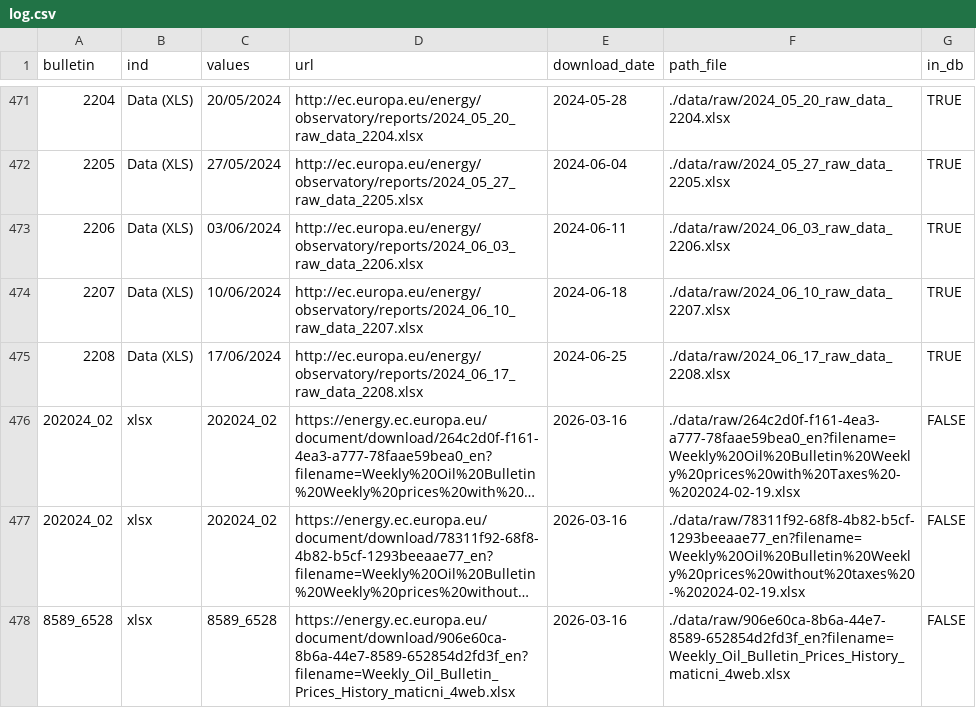
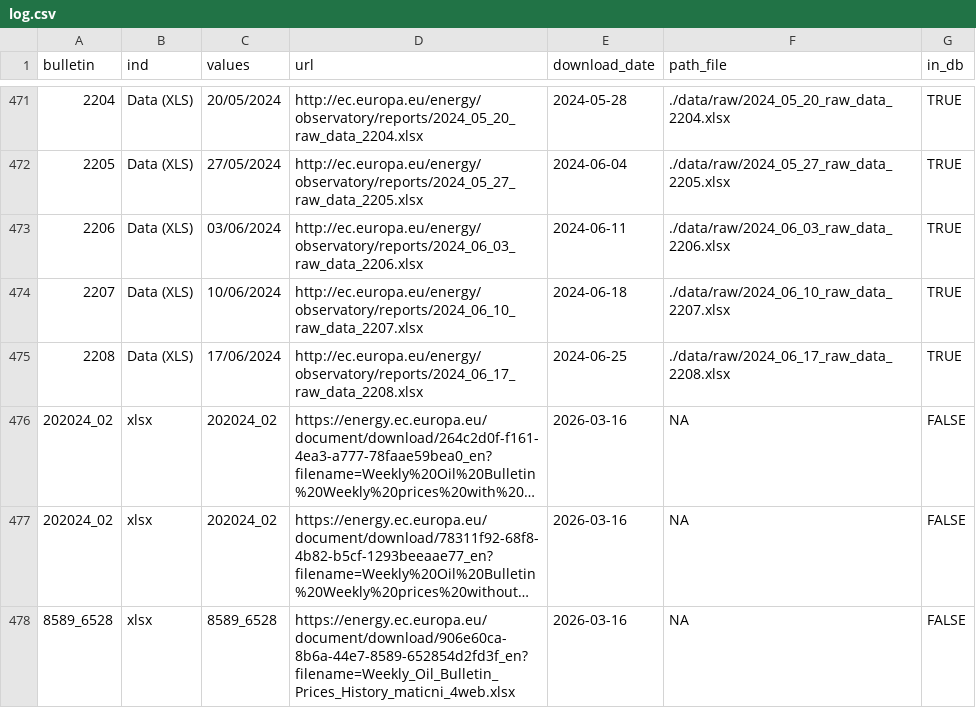
Before and after one commit to obywatelkn-rgb/weekly_oil_bulletin, a CSV file: doc/log/log.csv, drawn as a sheet; only a part is shown, gaps mark what is left out; long unchanged cells end in …; the diff names each change by its address in the sheet, - before the commit and + after, or states it on an @@ line.

```diff
--- a/doc/log/log.csv
+++ b/doc/log/log.csv
-F476 (path_file): ./data/raw/264c2d0f-f161-4ea3-a777-78faae59bea0_en?filename=Weekly%20Oil%20Bulletin%20Weekly%20prices%20with%20Taxes%20-%202024-02-19.xlsx
+F476 (path_file): NA
-F477 (path_file): ./data/raw/78311f92-68f8-4b82-b5cf-1293beeaae77_en?filename=Weekly%20Oil%20Bulletin%20Weekly%20prices%20without%20taxes%20-%202024-02-19.xlsx
+F477 (path_file): NA
-F478 (path_file): ./data/raw/906e60ca-8b6a-44e7-8589-652854d2fd3f_en?filename=Weekly_Oil_Bulletin_Prices_History_maticni_4web.xlsx
+F478 (path_file): NA
```
Also changed, not shown: 2 other files.
